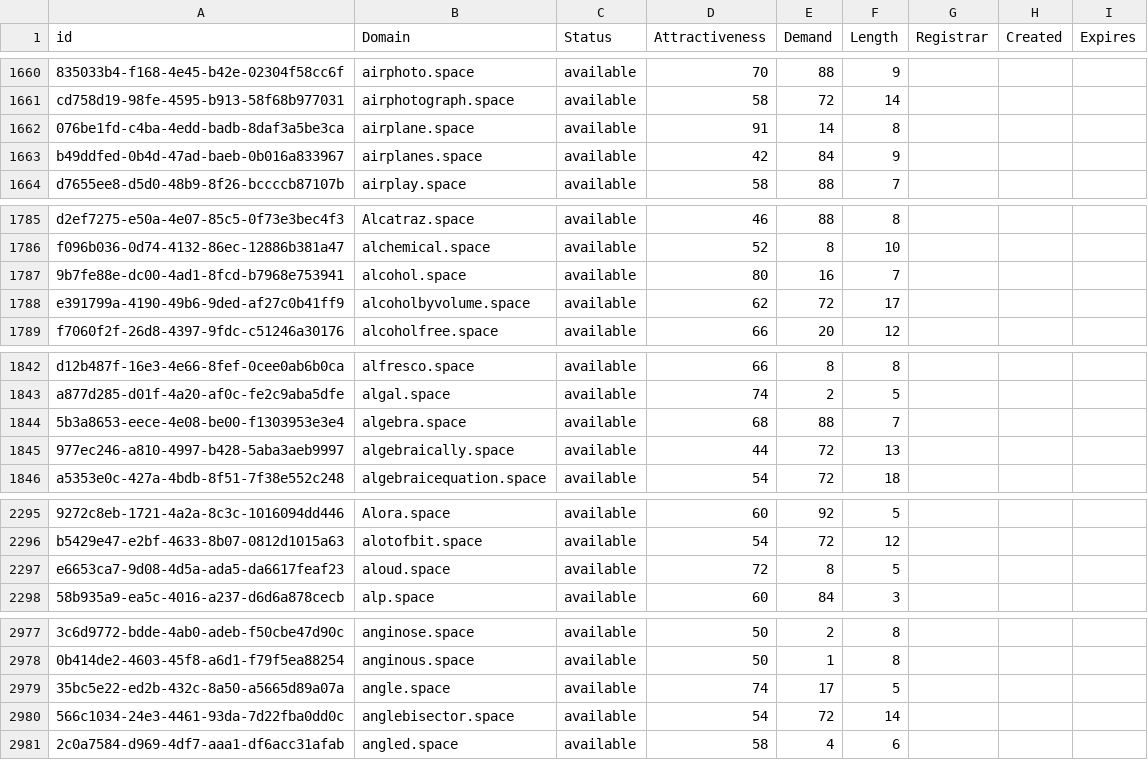
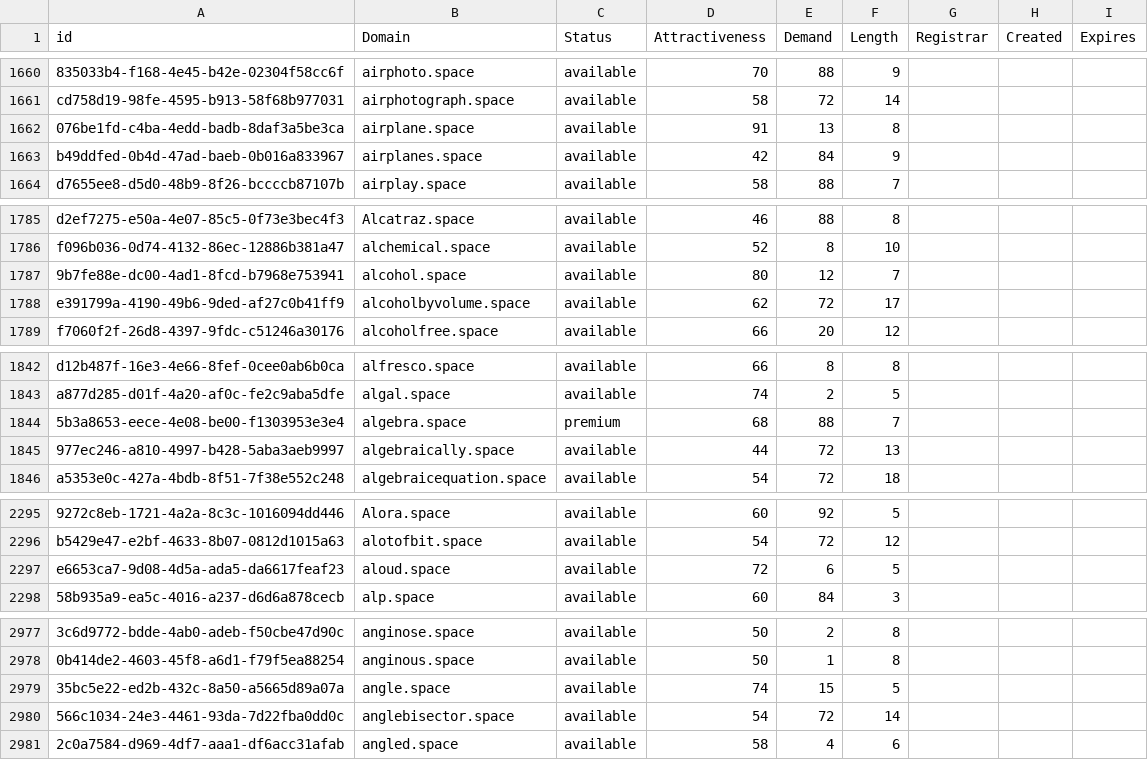
Before and after one commit to UniqueDomains/space-oneword-domains, a CSV file: space.csv, drawn as a sheet; only a part is shown, gaps mark what is left out; the diff covers the shown part only; the diff names each change by its address in the sheet, - before the commit and + after, or states it on an @@ line.

```diff
--- a/space.csv
+++ b/space.csv
-E1662 (Demand): 14
+E1662 (Demand): 13
-E1787 (Demand): 16
+E1787 (Demand): 12
-C1844 (Status): available
+C1844 (Status): premium
-E2297 (Demand): 8
+E2297 (Demand): 6
-E2979 (Demand): 17
+E2979 (Demand): 15
```
Also changed, not shown: 1 added row, 1 removed row and 38 edited cells elsewhere in this file, 2 other files.
